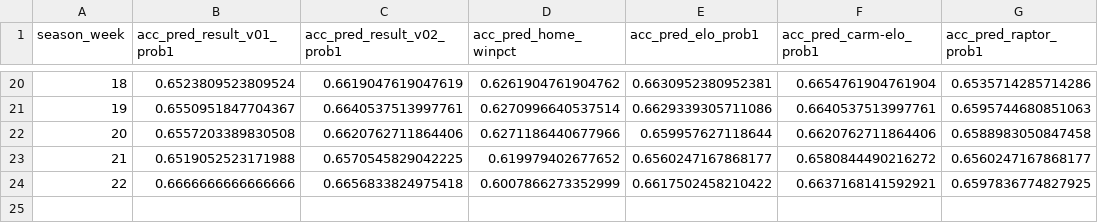
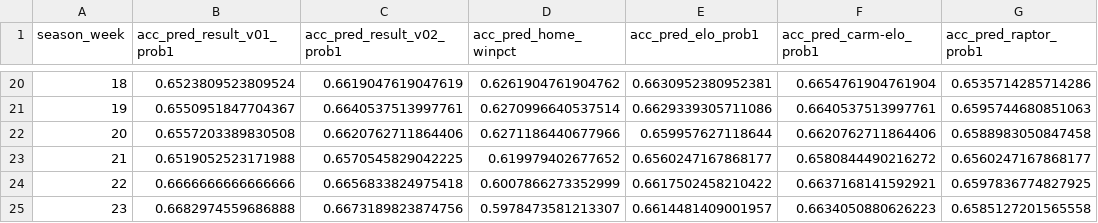
Before and after one commit to bryanwhiting/sports, a CSV file: data/acc_upto_week.csv, drawn as a sheet; only a part is shown, gaps mark what is left out; the diff names each change by its address in the sheet, - before the commit and + after, or states it on an @@ line.

```diff
--- a/data/acc_upto_week.csv
+++ b/data/acc_upto_week.csv
+row 25: 23 | 0.6682974559686888 | 0.6673189823874756 | 0.5978473581213307 | 0.6614481409001957 | 0.6634050880626223 | 0.6585127201565558
```
Also changed, not shown: data/acc_overall.csv, data/acc_since_week.csv, 8 other files.
